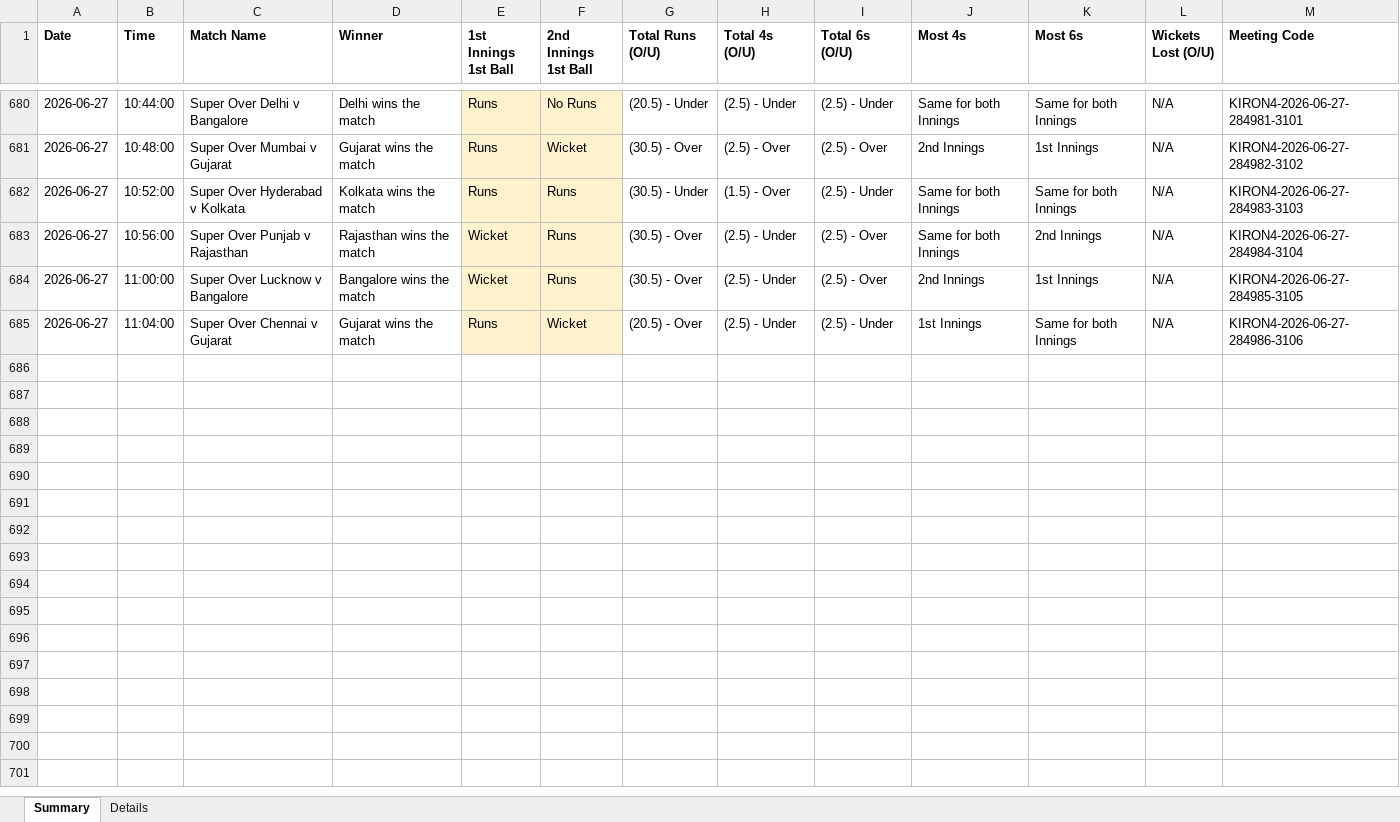
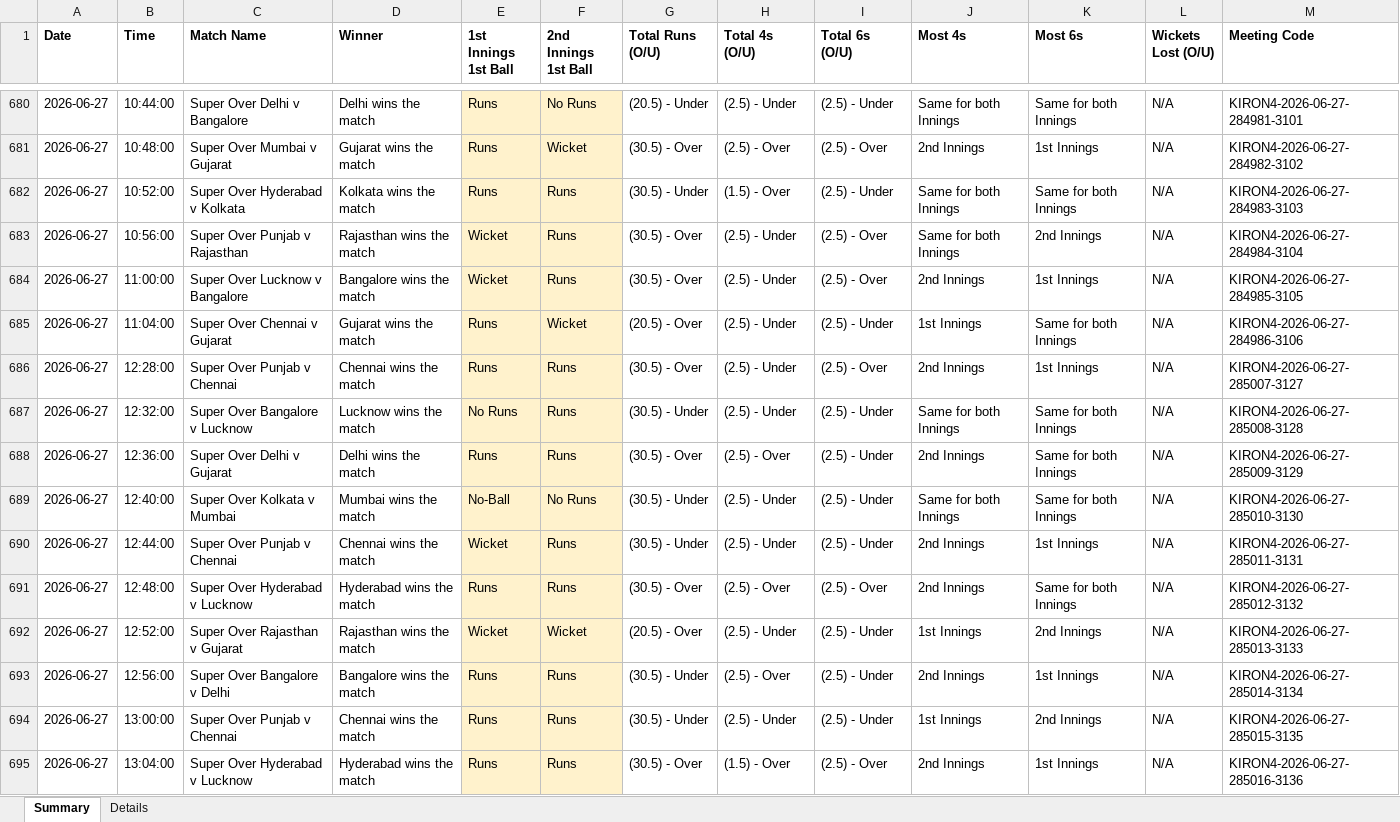
Before and after one commit to NorajChathuranga/STBet-Tracker, an Excel workbook: data/cricket_superover_results.xlsx, sheet Summary, drawn as a sheet; only a part is shown, gaps mark what is left out; values as stored, in another font and other column widths than the file's, no borders; the diff covers the shown part only; the diff names each change by its address in the sheet, - before the commit and + after, or states it on an @@ line.

```diff
--- a/data/cricket_superover_results.xlsx (sheet Summary)
+++ b/data/cricket_superover_results.xlsx (sheet Summary)
+row 686: 2026-06-27 | 12:28:00 | Super Over Punjab v Chennai | Chennai wins the match | Runs | Runs | (30.5) - Over | (2.5) - Under | (2.5) - Over | 2nd Innings | 1st Innings | N/A | KIRON4-2026-06-27-285007-3127
+row 687: 2026-06-27 | 12:32:00 | Super Over Bangalore v Lucknow | Lucknow wins the match | No Runs | Runs | (30.5) - Under | (2.5) - Under | (2.5) - Under | Same for both Innings | Same for both Innings | N/A | KIRON4-2026-06-27-285008-3128
+row 688: 2026-06-27 | 12:36:00 | Super Over Delhi v Gujarat | Delhi wins the match | Runs | Runs | (30.5) - Over | (2.5) - Over | (2.5) - Under | 2nd Innings | Same for both Innings | N/A | KIRON4-2026-06-27-285009-3129
+row 689: 2026-06-27 | 12:40:00 | Super Over Kolkata v Mumbai | Mumbai wins the match | No-Ball | No Runs | (30.5) - Under | (2.5) - Under | (2.5) - Under | Same for both Innings | Same for both Innings | N/A | KIRON4-2026-06-27-285010-3130
+row 690: 2026-06-27 | 12:44:00 | Super Over Punjab v Chennai | Chennai wins the match | Wicket | Runs | (30.5) - Under | (2.5) - Under | (2.5) - Under | 2nd Innings | 1st Innings | N/A | KIRON4-2026-06-27-285011-3131
+row 691: 2026-06-27 | 12:48:00 | Super Over Hyderabad v Lucknow | Hyderabad wins the match | Runs | Runs | (30.5) - Over | (2.5) - Over | (2.5) - Over | 2nd Innings | Same for both Innings | N/A | KIRON4-2026-06-27-285012-3132
+row 692: 2026-06-27 | 12:52:00 | Super Over Rajasthan v Gujarat | Rajasthan wins the match | Wicket | Wicket | (20.5) - Over | (2.5) - Under | (2.5) - Under | 1st Innings | 2nd Innings | N/A | KIRON4-2026-06-27-285013-3133
+row 693: 2026-06-27 | 12:56:00 | Super Over Bangalore v Delhi | Bangalore wins the match | Runs | Runs | (30.5) - Under | (2.5) - Over | (2.5) - Under | 2nd Innings | 1st Innings | N/A | KIRON4-2026-06-27-285014-3134
+row 694: 2026-06-27 | 13:00:00 | Super Over Punjab v Chennai | Chennai wins the match | Runs | Runs | (30.5) - Under | (2.5) - Under | (2.5) - Under | 1st Innings | 2nd Innings | N/A | KIRON4-2026-06-27-285015-3135
+row 695: 2026-06-27 | 13:04:00 | Super Over Hyderabad v Lucknow | Hyderabad wins the match | Runs | Runs | (30.5) - Over | (1.5) - Over | (2.5) - Over | 2nd Innings | 1st Innings | N/A | KIRON4-2026-06-27-285016-3136
```
Also changed, not shown: 10 added rows elsewhere in this sheet, sheet Details, 5 other files.
